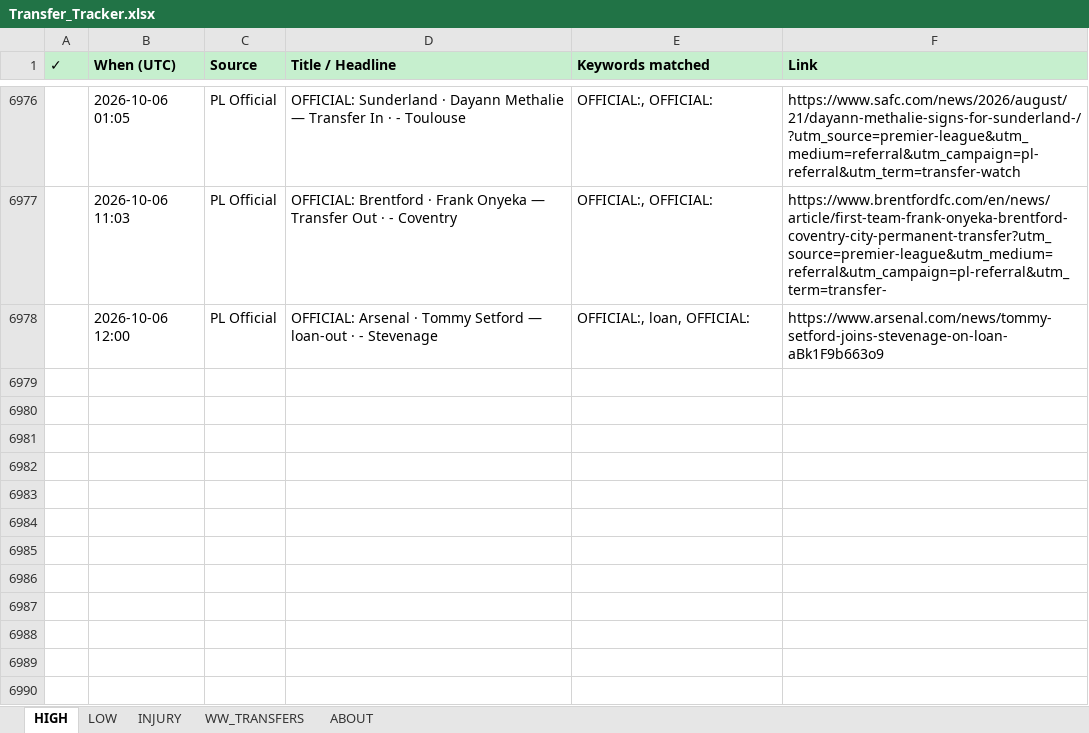
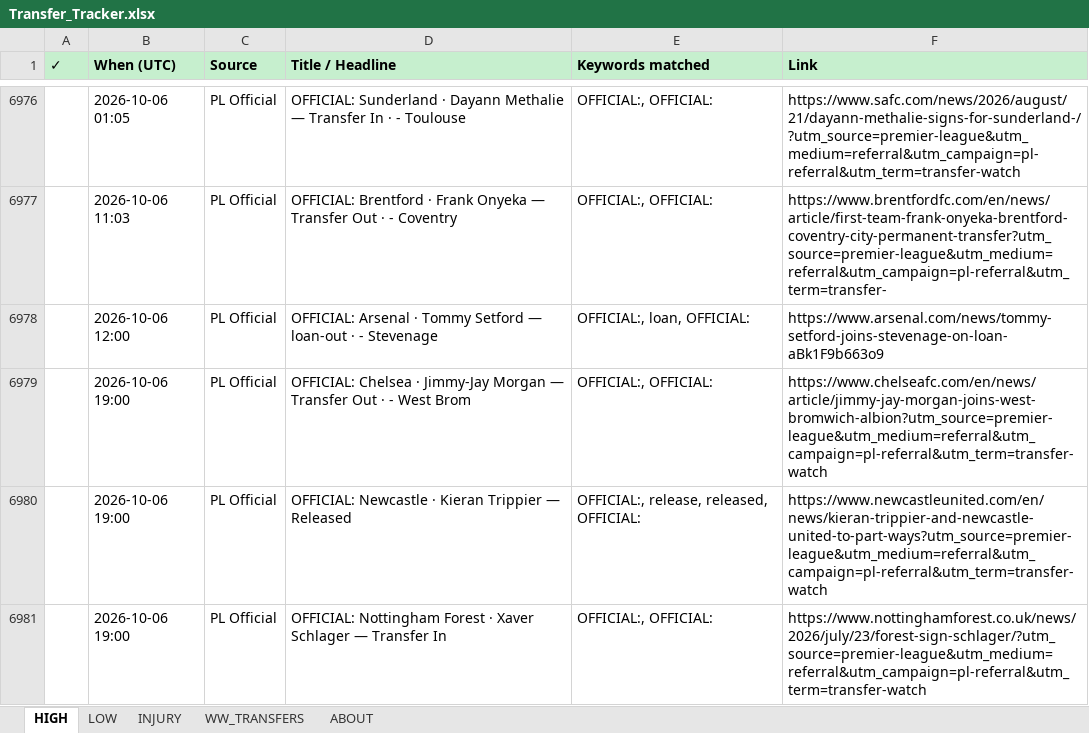
Before and after one commit to rneves2005-dotcom/fpl-dashboard, an Excel workbook: Transfer_Tracker.xlsx, sheet HIGH, drawn as a sheet; only a part is shown, gaps mark what is left out; values as stored, in another font and other column widths than the file's, no borders; the diff names each change by its address in the sheet, - before the commit and + after, or states it on an @@ line.

Commit message:
auto: transfer poll 2026-10-06 19:00 UTC · 3 new

```diff
--- a/Transfer_Tracker.xlsx (sheet HIGH)
+++ b/Transfer_Tracker.xlsx (sheet HIGH)
+row 6979:  | 2026-10-06 19:00 | PL Official | OFFICIAL: Chelsea · Jimmy-Jay Morgan — Transfer Out · - West Brom | OFFICIAL:, OFFICIAL: | https://www.chelseafc.com/en/news/article/jimmy-jay-morgan-joins-west-bromwich-albion?utm_source=premier-league&utm_medium=referral&utm_campaign=pl-referral&utm_term=transfer-watch
+row 6980:  | 2026-10-06 19:00 | PL Official | OFFICIAL: Newcastle · Kieran Trippier — Released | OFFICIAL:, release, released, OFFICIAL: | https://www.newcastleunited.com/en/news/kieran-trippier-and-newcastle-united-to-part-ways?utm_source=premier-league&utm_medium=referral&utm_campaign=pl-referral&utm_term=transfer-watch
+row 6981:  | 2026-10-06 19:00 | PL Official | OFFICIAL: Nottingham Forest · Xaver Schlager — Transfer In | OFFICIAL:, OFFICIAL: | https://www.nottinghamforest.co.uk/news/2026/july/23/forest-sign-schlager/?utm_source=premier-league&utm_medium=referral&utm_campaign=pl-referral&utm_term=transfer-watch
```
